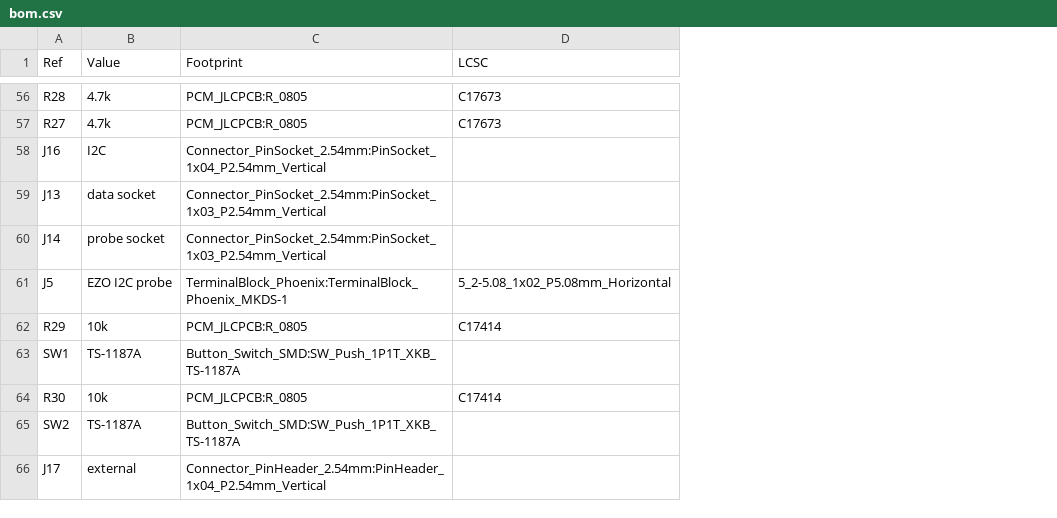
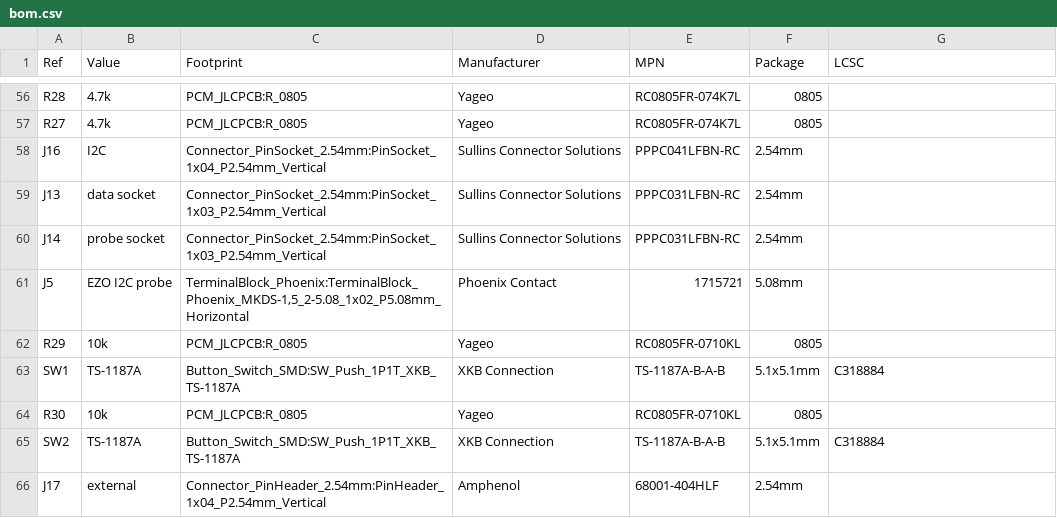
Before and after one commit to mikedahlgren/Pool-Controller, a CSV file: hardware/sensor-hat/bom.csv, drawn as a sheet; only a part is shown, gaps mark what is left out; addresses are those after the commit; the diff covers the shown part only; the diff names each change by its address in the sheet, - before the commit and + after, or states it on an @@ line.

```diff
--- a/hardware/sensor-hat/bom.csv
+++ b/hardware/sensor-hat/bom.csv
+column D (Manufacturer), rows 56-66: Yageo | Yageo | Sullins Connector Solutions | Sullins Connector Solutions | Sullins Connector Solutions | Phoenix Contact | Yageo | XKB Connection | Yageo | XKB Connection | Amphenol
+column E (MPN), rows 56-66: RC0805FR-074K7L | RC0805FR-074K7L | PPPC041LFBN-RC | PPPC031LFBN-RC | PPPC031LFBN-RC | 1715721 | RC0805FR-0710KL | TS-1187A-B-A-B | RC0805FR-0710KL | TS-1187A-B-A-B | 68001-404HLF
+column F (Package), rows 56-66: 0805 | 0805 | 2.54mm | 2.54mm | 2.54mm | 5.08mm | 0805 | 5.1x5.1mm | 0805 | 5.1x5.1mm | 2.54mm
-G56:G57 (LCSC): C17673
+G56:G57 (LCSC): (empty)
-C61 (Footprint): TerminalBlock_Phoenix:TerminalBlock_Phoenix_MKDS-1
+C61 (Footprint): TerminalBlock_Phoenix:TerminalBlock_Phoenix_MKDS-1,5_2-5.08_1x02_P5.08mm_Horizontal
-G61 (LCSC): 5_2-5.08_1x02_P5.08mm_Horizontal
+G61 (LCSC): (empty)
-G62 (LCSC): C17414
+G62 (LCSC): (empty)
-G63 (LCSC): (empty)
+G63 (LCSC): C318884
-G64 (LCSC): C17414
+G64 (LCSC): (empty)
-G65 (LCSC): (empty)
+G65 (LCSC): C318884
```
Also changed, not shown: 51 edited cells elsewhere in this file, 7 other files.
